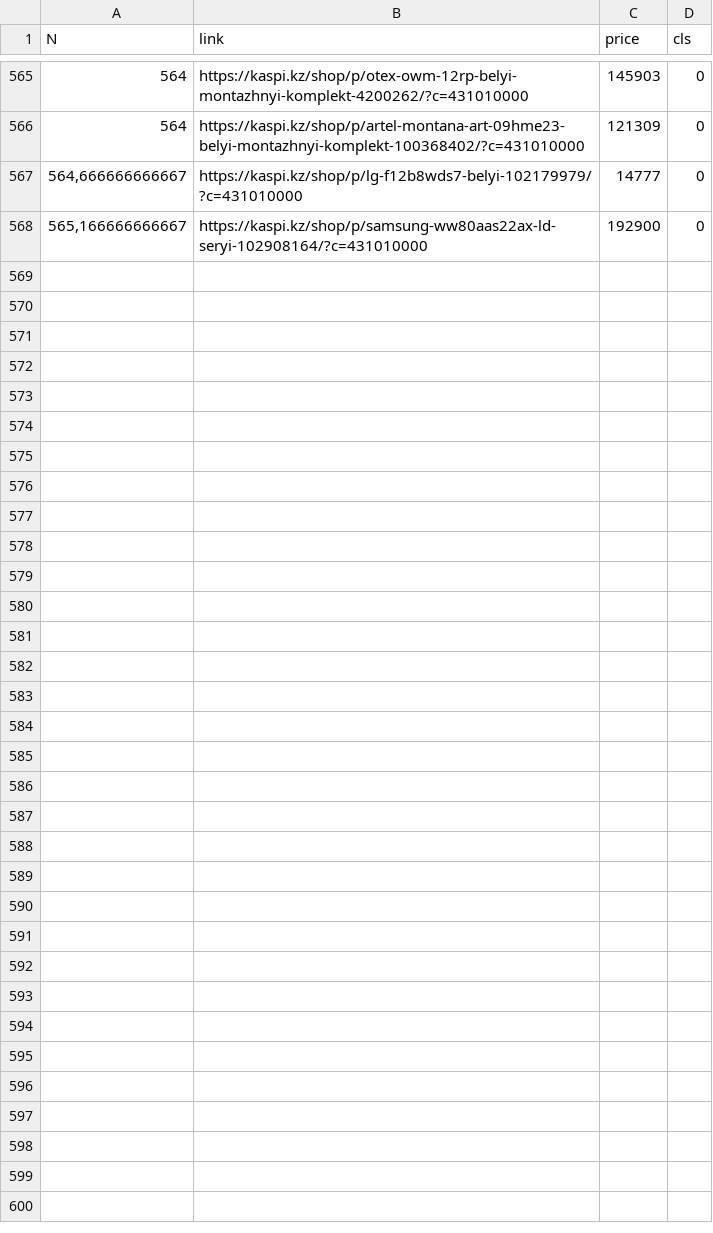
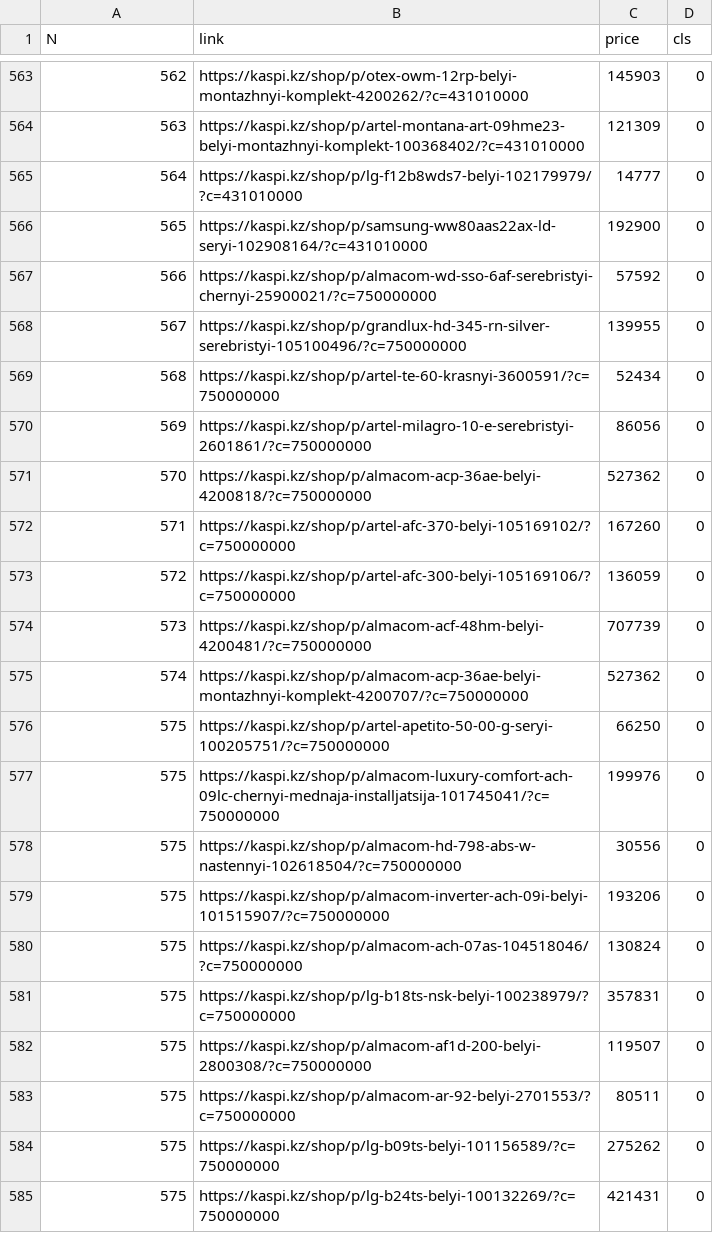
Before and after one commit to BatyaGG/kaspibot, a CSV file: Customer_data/customer0_orders.csv, drawn as a sheet; only a part is shown, gaps mark what is left out; the diff covers the shown part only; the diff names each change by its address in the sheet, - before the commit and + after, or states it on an @@ line.

```diff
--- a/Customer_data/customer0_orders.csv
+++ b/Customer_data/customer0_orders.csv
@@ column A (N) renumbered between rows 19 and 566 @@
+row 567: 566 | https://kaspi.kz/shop/p/almacom-wd-sso-6af-serebristyi-chernyi-25900021/?c=750000000 | 57592 | 0
+row 568: 567 | https://kaspi.kz/shop/p/grandlux-hd-345-rn-silver-serebristyi-105100496/?c=750000000 | 139955 | 0
+row 569: 568 | https://kaspi.kz/shop/p/artel-te-60-krasnyi-3600591/?c=750000000 | 52434 | 0
+row 570: 569 | https://kaspi.kz/shop/p/artel-milagro-10-e-serebristyi-2601861/?c=750000000 | 86056 | 0
+row 571: 570 | https://kaspi.kz/shop/p/almacom-acp-36ae-belyi-4200818/?c=750000000 | 527362 | 0
+row 572: 571 | https://kaspi.kz/shop/p/artel-afc-370-belyi-105169102/?c=750000000 | 167260 | 0
+row 573: 572 | https://kaspi.kz/shop/p/artel-afc-300-belyi-105169106/?c=750000000 | 136059 | 0
+row 574: 573 | https://kaspi.kz/shop/p/almacom-acf-48hm-belyi-4200481/?c=750000000 | 707739 | 0
+row 575: 574 | https://kaspi.kz/shop/p/almacom-acp-36ae-belyi-montazhnyi-komplekt-4200707/?c=750000000 | 527362 | 0
+row 576: 575 | https://kaspi.kz/shop/p/artel-apetito-50-00-g-seryi-100205751/?c=750000000 | 66250 | 0
+row 577: 575 | https://kaspi.kz/shop/p/almacom-luxury-comfort-ach-09lc-chernyi-mednaja-installjatsija-101745041/?c=750000000 | 199976 | 0
+row 578: 575 | https://kaspi.kz/shop/p/almacom-hd-798-abs-w-nastennyi-102618504/?c=750000000 | 30556 | 0
+row 579: 575 | https://kaspi.kz/shop/p/almacom-inverter-ach-09i-belyi-101515907/?c=750000000 | 193206 | 0
+row 580: 575 | https://kaspi.kz/shop/p/almacom-ach-07as-104518046/?c=750000000 | 130824 | 0
+row 581: 575 | https://kaspi.kz/shop/p/lg-b18ts-nsk-belyi-100238979/?c=750000000 | 357831 | 0
+row 582: 575 | https://kaspi.kz/shop/p/almacom-af1d-200-belyi-2800308/?c=750000000 | 119507 | 0
+row 583: 575 | https://kaspi.kz/shop/p/almacom-ar-92-belyi-2701553/?c=750000000 | 80511 | 0
+row 584: 575 | https://kaspi.kz/shop/p/lg-b09ts-belyi-101156589/?c=750000000 | 275262 | 0
+row 585: 575 | https://kaspi.kz/shop/p/lg-b24ts-belyi-100132269/?c=750000000 | 421431 | 0
```
Also changed, not shown: 18 added rows, 2 removed rows and 1 edited cell elsewhere in this file, 8 other files.
